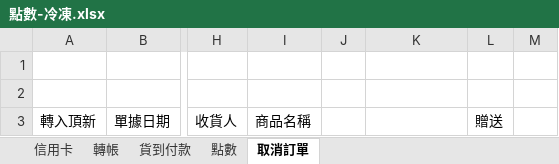
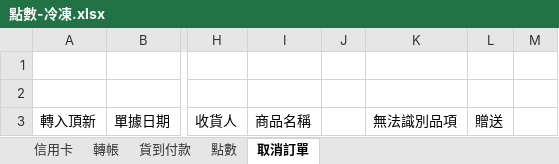
Before and after one commit to shtsai/Purchase-Order-Consolidation, an Excel workbook: 點數-冷凍.xlsx, sheet 取消訂單, drawn as a sheet; only a part is shown, gaps mark what is left out; values as stored, in another font and other column widths than the file's, no borders; the diff names each change by its address in the sheet, - before the commit and + after, or states it on an @@ line.

```diff
--- a/點數-冷凍.xlsx (sheet 取消訂單)
+++ b/點數-冷凍.xlsx (sheet 取消訂單)
-K3: (empty)
+K3: 無法識別品項
```
Also changed, not shown: sheet 信用卡, sheet 轉帳, sheet 貨到付款, sheet 點數, 點數-常溫.xlsx, 1 other file.
